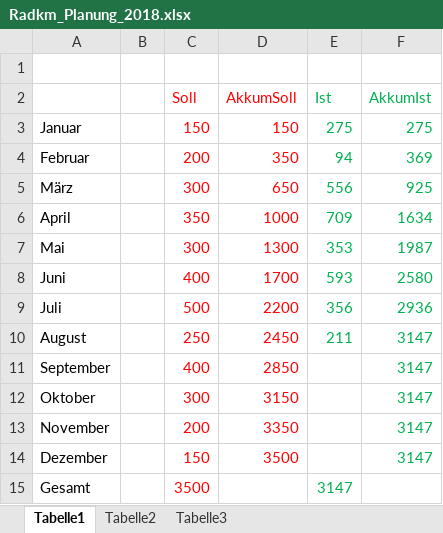
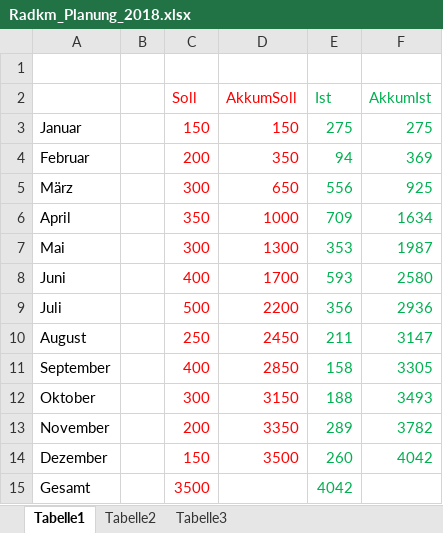
Before and after one commit to bwildner/Radkm, an Excel workbook: Radkm_Planung_2018.xlsx, sheet Tabelle1, drawn as a sheet; values as stored, in another font and other column widths than the file's, no borders; charts and pictures not drawn; the diff names each change by its address in the sheet, - before the commit and + after, or states it on an @@ line.

Commit message:
Add files via upload
Ende 2018

```diff
--- a/Radkm_Planung_2018.xlsx (sheet Tabelle1)
+++ b/Radkm_Planung_2018.xlsx (sheet Tabelle1)
-E11 (Ist): (empty)
+E11 (Ist): 158
-F11 (AkkumIst): 3147
+F11 (AkkumIst): 3305
-E12 (Ist): (empty)
+E12 (Ist): 188
-F12 (AkkumIst): 3147
+F12 (AkkumIst): 3493
-E13 (Ist): (empty)
+E13 (Ist): 289
-F13 (AkkumIst): 3147
+F13 (AkkumIst): 3782
-E14 (Ist): (empty)
+E14 (Ist): 260
-F14 (AkkumIst): 3147
+F14 (AkkumIst): 4042
-E15 (Ist): 3147
+E15 (Ist): 4042
```
Also changed, not shown: charts or pictures.
